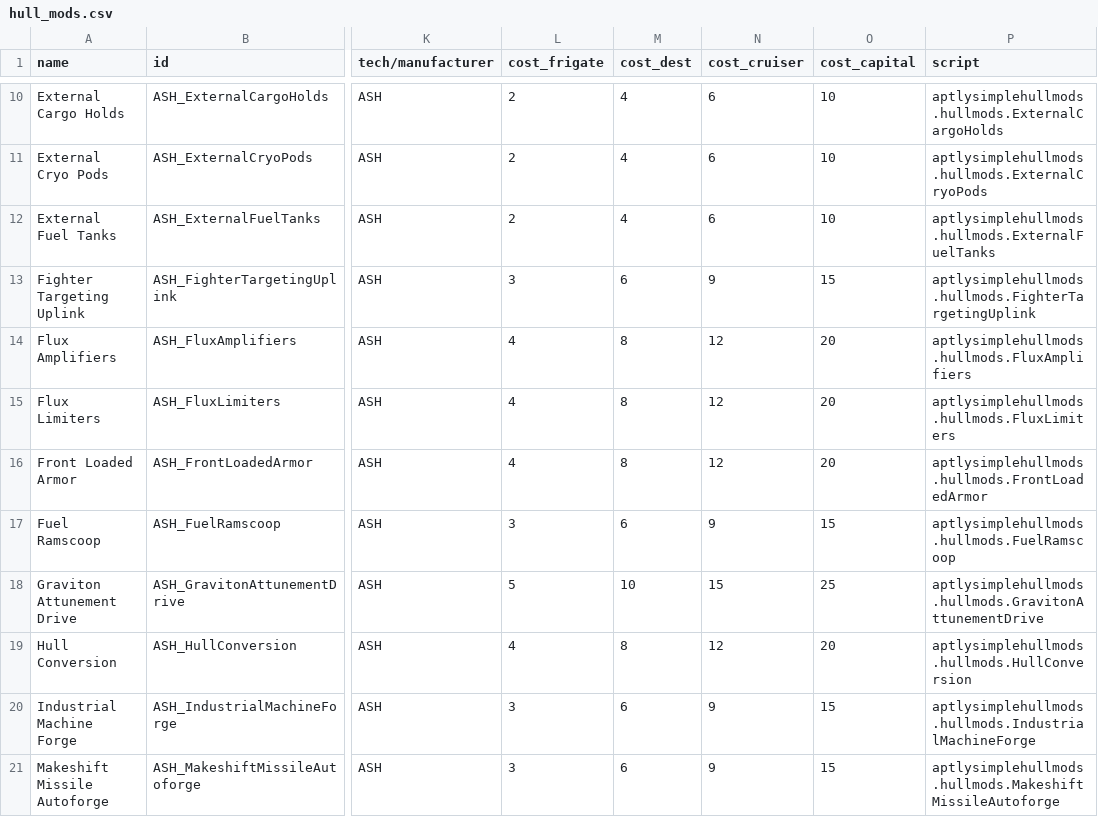
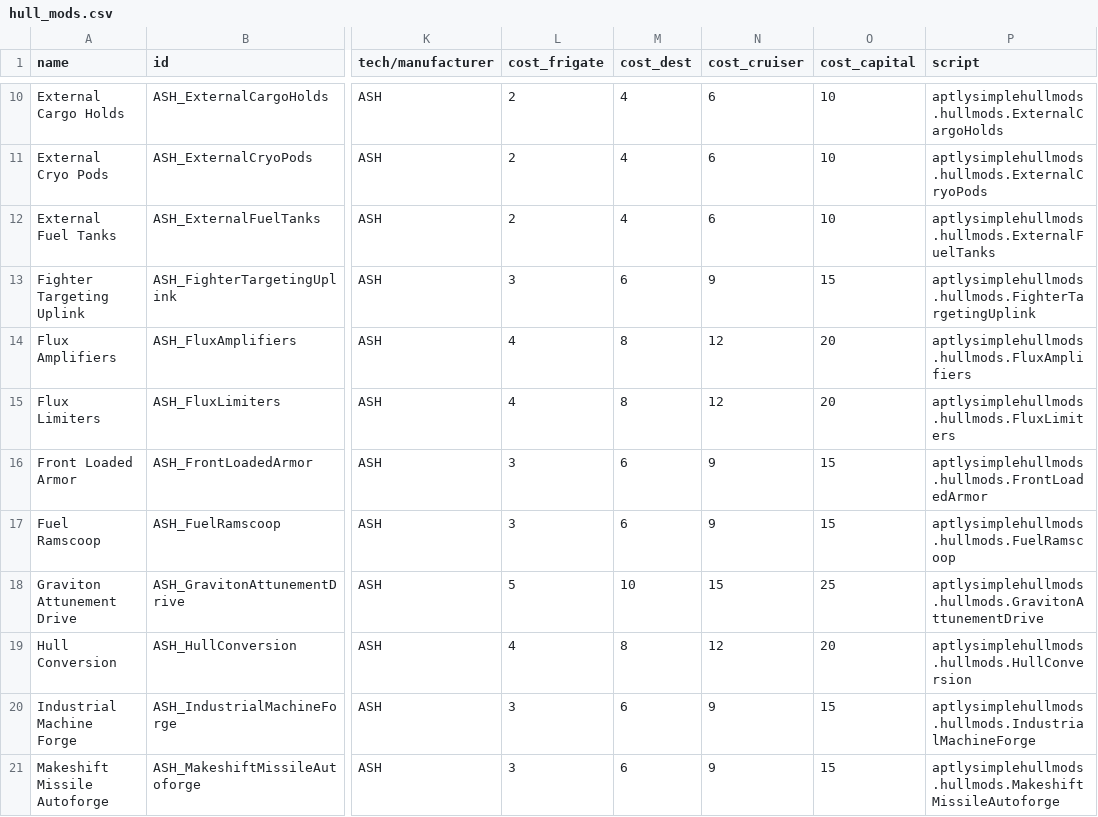
Before and after one commit to AudaxLudos/aptly-simple-hullmods, a CSV file: data/hullmods/hull_mods.csv, drawn as a sheet; only a part is shown, gaps mark what is left out; the diff names each change by its address in the sheet, - before the commit and + after, or states it on an @@ line.

Commit message:
Decrease FrontLoadedArmor ordnance points to 3/6/9/15 from 4/8/12/20

```diff
--- a/data/hullmods/hull_mods.csv
+++ b/data/hullmods/hull_mods.csv
-L16 (cost_frigate): 4
+L16 (cost_frigate): 3
-M16 (cost_dest): 8
+M16 (cost_dest): 6
-N16 (cost_cruiser): 12
+N16 (cost_cruiser): 9
-O16 (cost_capital): 20
+O16 (cost_capital): 15
```
